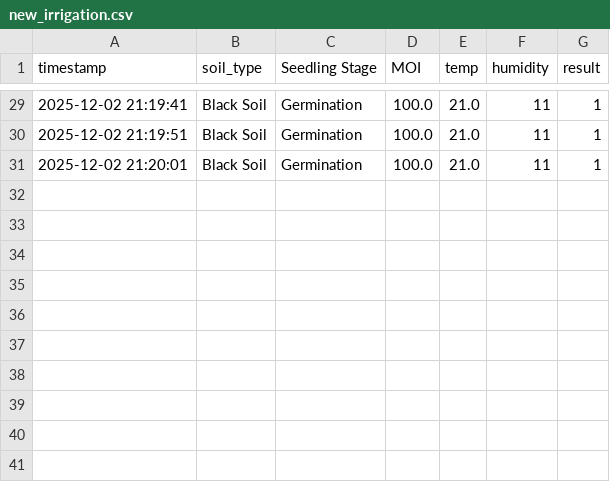
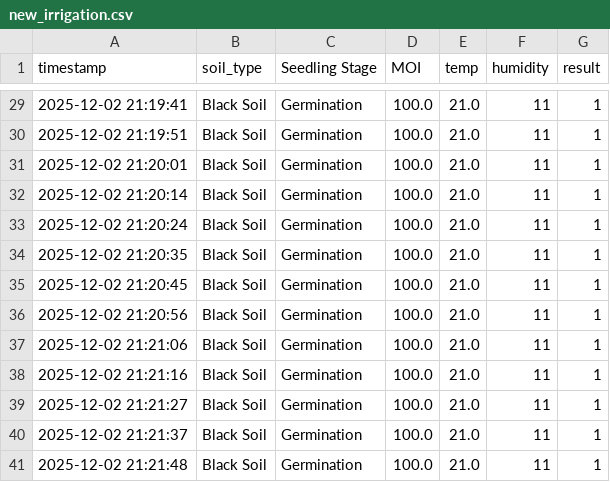
Before and after one commit to Harshavardhan200/Smart-Farming-AI-System, a CSV file: data/new_irrigation.csv, drawn as a sheet; only a part is shown, gaps mark what is left out.

Commit message:
Auto-update data/new_irrigation.csv

```diff
--- a/data/new_irrigation.csv
+++ b/data/new_irrigation.csv
@@ -31 +31,11 @@ timestamp,soil_type,Seedling Stage,MOI,temp,humidity,result
 2025-12-02 21:20:01,Black Soil,Germination,100.0,21.0,11,1
+2025-12-02 21:20:14,Black Soil,Germination,100.0,21.0,11,1
+2025-12-02 21:20:24,Black Soil,Germination,100.0,21.0,11,1
+2025-12-02 21:20:35,Black Soil,Germination,100.0,21.0,11,1
+2025-12-02 21:20:45,Black Soil,Germination,100.0,21.0,11,1
+2025-12-02 21:20:56,Black Soil,Germination,100.0,21.0,11,1
+2025-12-02 21:21:06,Black Soil,Germination,100.0,21.0,11,1
+2025-12-02 21:21:16,Black Soil,Germination,100.0,21.0,11,1
+2025-12-02 21:21:27,Black Soil,Germination,100.0,21.0,11,1
+2025-12-02 21:21:37,Black Soil,Germination,100.0,21.0,11,1
+2025-12-02 21:21:48,Black Soil,Germination,100.0,21.0,11,1
```
